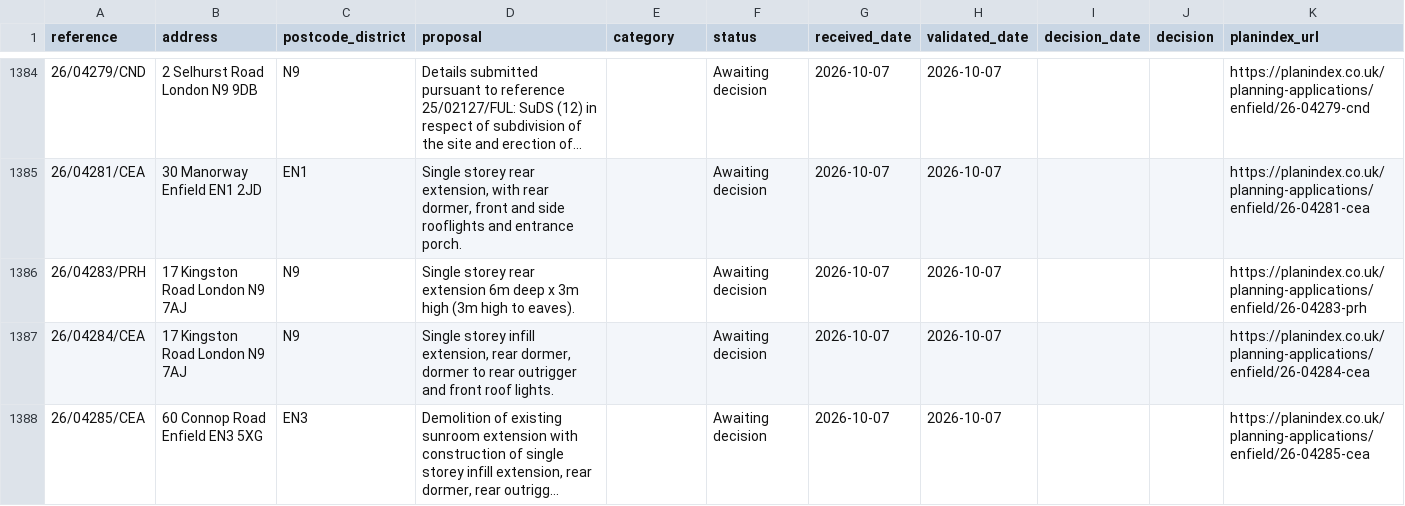
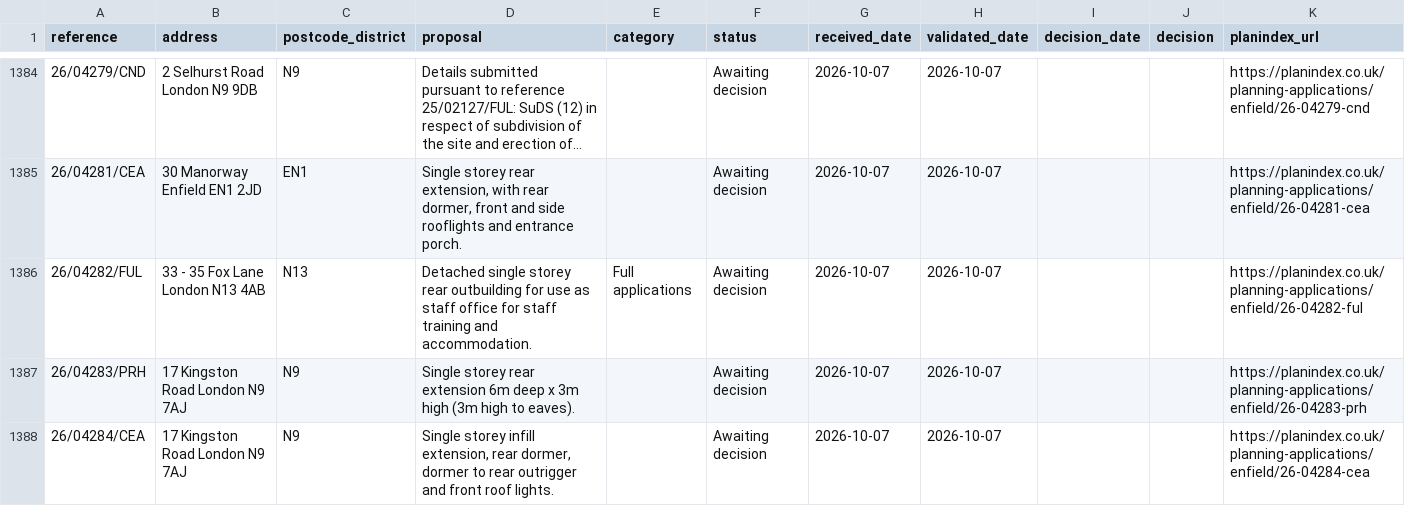
Before and after one commit to PlanIndex/uk-planning-applications, a CSV file: councils/enfield.csv, drawn as a sheet; only a part is shown, gaps mark what is left out; the shorter side is filled out with more unchanged rows; long unchanged cells end in …; the diff covers the shown part only.

```diff
--- a/councils/enfield.csv
+++ b/councils/enfield.csv
@@ -1385,2 +1385,3 @@ reference,address,postcode_district,proposal,category,status,received_date,valid
 26/04281/CEA,"30 Manorway Enfield EN1 2JD",EN1,"Single storey rear extension, with rear dormer, front and side rooflights and entrance porch.",,"Awaiting decision",2026-10-07,2026-10-07,,,https://planindex.co.uk/planning-applications/enfield/26-04281-cea
+26/04282/FUL,"33 - 35 Fox Lane London N13 4AB",N13,"Detached single storey rear outbuilding for use as staff office for staff training and accommodation.","Full applications","Awaiting decision",2026-10-07,2026-10-07,,,https://planindex.co.uk/planning-applications/enfield/26-04282-ful
 26/04283/PRH,"17 Kingston Road London N9 7AJ",N9,"Single storey rear extension 6m deep x 3m high (3m high to eaves).",,"Awaiting decision",2026-10-07,2026-10-07,,,https://planindex.co.uk/planning-applications/enfield/26-04283-prh
```
Also changed, not shown: 1 added row elsewhere in this file, councils/barnet.csv, councils/luton.csv, 15 other files.
